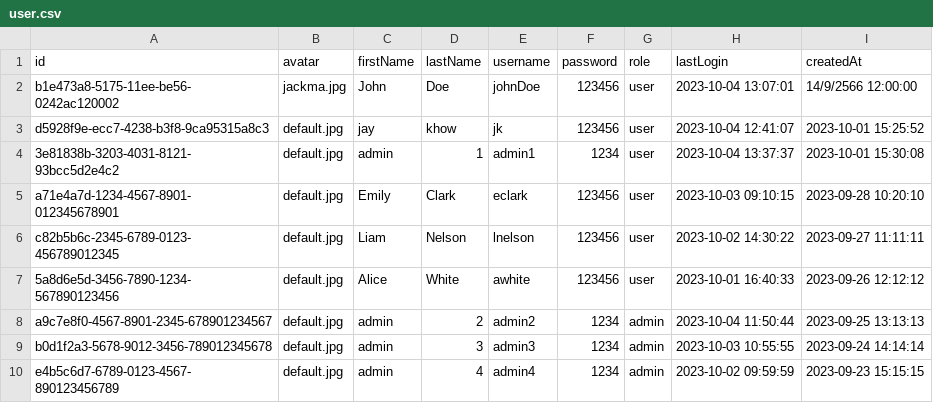
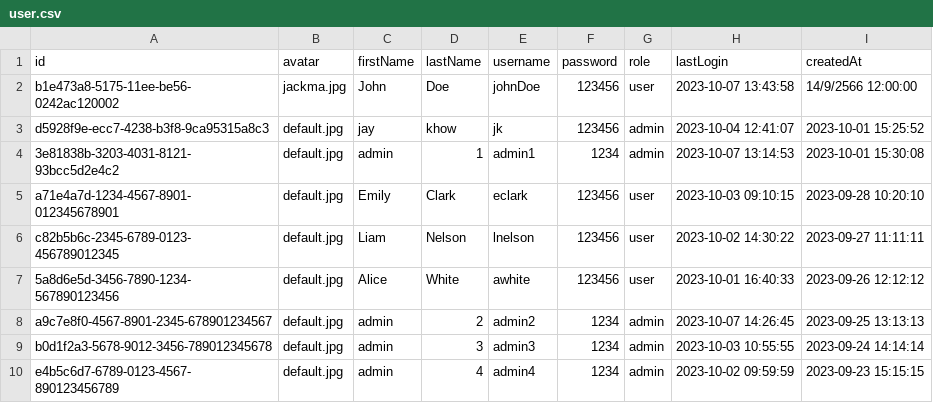
Before and after one commit to prokittikun/CS211-Event-Hub, a CSV file: data/user.csv, drawn as a sheet.

Commit message:
Update: loadTable && count user,admin,event

```diff
--- a/data/user.csv
+++ b/data/user.csv
@@ -1,5 +1,5 @@
 id,avatar,firstName,lastName,username,password,role,lastLogin,createdAt
-b1e473a8-5175-11ee-be56-0242ac120002,jackma.jpg,John,Doe,johnDoe,123456,user,2023-10-04 13:07:01,14/9/2566 12:00:00
-d5928f9e-ecc7-4238-b3f8-9ca95315a8c3,default.jpg,jay,khow,jk,123456,user,2023-10-04 12:41:07,2023-10-01 15:25:52
-3e81838b-3203-4031-8121-93bcc5d2e4c2,default.jpg,admin,1,admin1,1234,user,2023-10-04 13:37:37,2023-10-01 15:30:08
+b1e473a8-5175-11ee-be56-0242ac120002,jackma.jpg,John,Doe,johnDoe,123456,user,2023-10-07 13:43:58,14/9/2566 12:00:00
+d5928f9e-ecc7-4238-b3f8-9ca95315a8c3,default.jpg,jay,khow,jk,123456,admin,2023-10-04 12:41:07,2023-10-01 15:25:52
+3e81838b-3203-4031-8121-93bcc5d2e4c2,default.jpg,admin,1,admin1,1234,admin,2023-10-07 13:14:53,2023-10-01 15:30:08
 a71e4a7d-1234-4567-8901-012345678901,default.jpg,Emily,Clark,eclark,123456,user,2023-10-03 09:10:15,2023-09-28 10:20:10
@@ -7,3 +7,3 @@ c82b5b6c-2345-6789-0123-456789012345,default.jpg,Liam,Nelson,lnelson,123456,user
 5a8d6e5d-3456-7890-1234-567890123456,default.jpg,Alice,White,awhite,123456,user,2023-10-01 16:40:33,2023-09-26 12:12:12
-a9c7e8f0-4567-8901-2345-678901234567,default.jpg,admin,2,admin2,1234,admin,2023-10-04 11:50:44,2023-09-25 13:13:13
+a9c7e8f0-4567-8901-2345-678901234567,default.jpg,admin,2,admin2,1234,admin,2023-10-07 14:26:45,2023-09-25 13:13:13
 b0d1f2a3-5678-9012-3456-789012345678,default.jpg,admin,3,admin3,1234,admin,2023-10-03 10:55:55,2023-09-24 14:14:14
```
Also changed, not shown: 2 other files.
